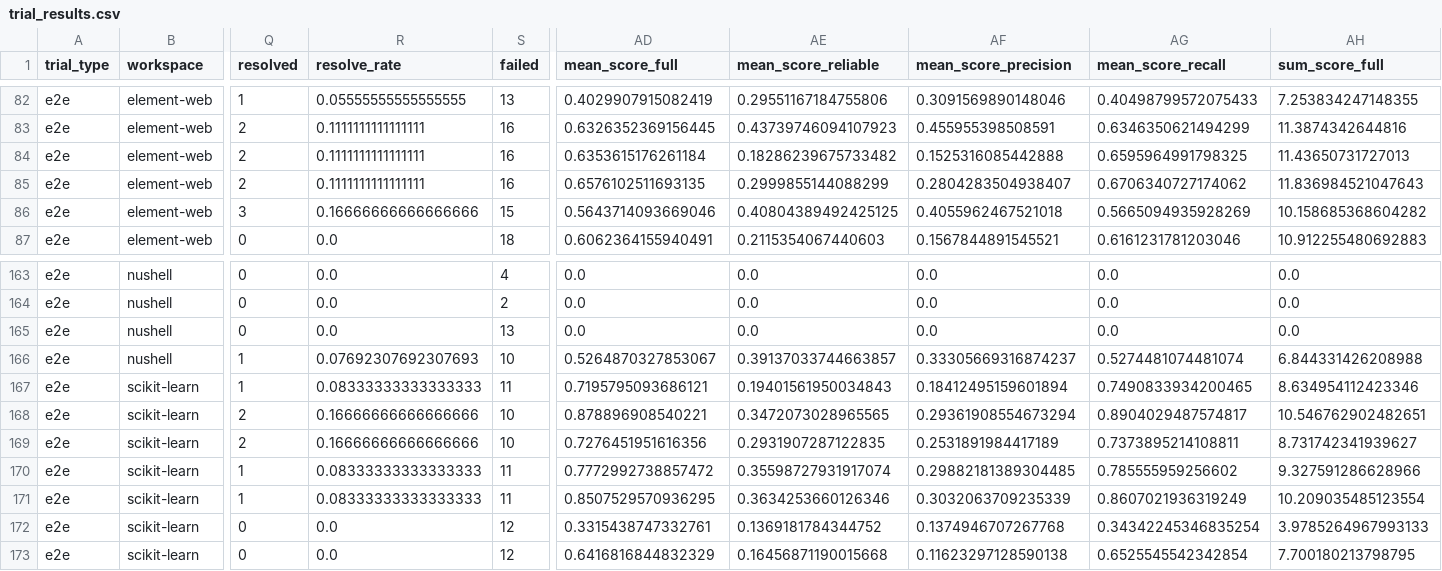
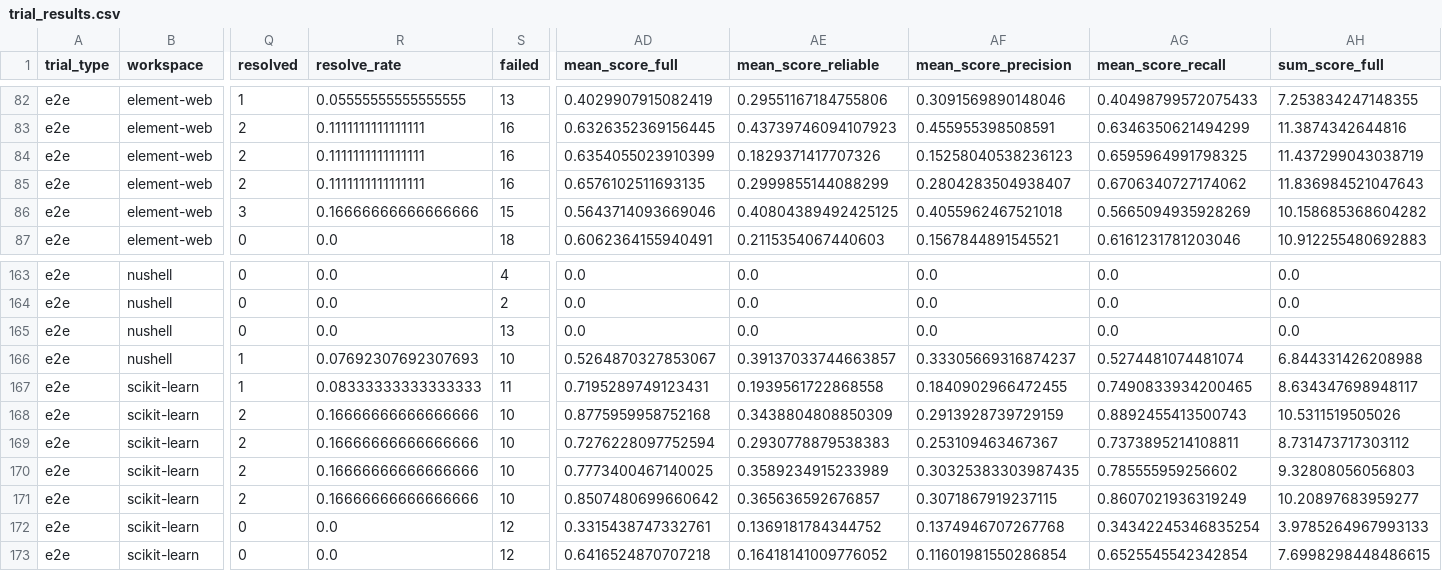
Before and after one commit to DeepCommit-ai/SWE-Milestone-website, a CSV file: data/trial_results.csv, drawn as a sheet; only a part is shown, gaps mark what is left out; the diff covers the shown part only; the diff names each change by its address in the sheet, - before the commit and + after, or states it on an @@ line.

```diff
--- a/data/trial_results.csv
+++ b/data/trial_results.csv
-AD84 (mean_score_full): 0.6353615176261184
+AD84 (mean_score_full): 0.6354055023910399
-AE84 (mean_score_reliable): 0.18286239675733482
+AE84 (mean_score_reliable): 0.1829371417707326
-AF84 (mean_score_precision): 0.1525316085442888
+AF84 (mean_score_precision): 0.15258040538236123
-AH84 (sum_score_full): 11.43650731727013
+AH84 (sum_score_full): 11.437299043038719
-AD167 (mean_score_full): 0.7195795093686121
+AD167 (mean_score_full): 0.7195289749123431
-AE167 (mean_score_reliable): 0.19401561950034843
+AE167 (mean_score_reliable): 0.1939561722868558
-AF167 (mean_score_precision): 0.18412495159601894
+AF167 (mean_score_precision): 0.1840902966472455
-AH167 (sum_score_full): 8.634954112423346
+AH167 (sum_score_full): 8.634347698948117
-AD168 (mean_score_full): 0.878896908540221
+AD168 (mean_score_full): 0.8775959958752168
-AE168 (mean_score_reliable): 0.3472073028965565
+AE168 (mean_score_reliable): 0.3438804808850309
-AF168 (mean_score_precision): 0.29361908554673294
+AF168 (mean_score_precision): 0.2913928739729159
-AG168 (mean_score_recall): 0.8904029487574817
+AG168 (mean_score_recall): 0.8892455413500743
-AH168 (sum_score_full): 10.546762902482651
+AH168 (sum_score_full): 10.5311519505026
-AD169 (mean_score_full): 0.7276451951616356
+AD169 (mean_score_full): 0.7276228097752594
-AE169 (mean_score_reliable): 0.2931907287122835
+AE169 (mean_score_reliable): 0.2930778879538383
-AF169 (mean_score_precision): 0.2531891984417189
+AF169 (mean_score_precision): 0.253109463467367
-AH169 (sum_score_full): 8.731742341939627
+AH169 (sum_score_full): 8.731473717303112
-Q170:Q171 (resolved): 1
+Q170:Q171 (resolved): 2
-R170:R171 (resolve_rate): 0.08333333333333333
+R170:R171 (resolve_rate): 0.16666666666666666
-S170:S171 (failed): 11
+S170:S171 (failed): 10
-AD170 (mean_score_full): 0.7772992738857472
+AD170 (mean_score_full): 0.7773400467140025
-AE170 (mean_score_reliable): 0.35598727931917074
+AE170 (mean_score_reliable): 0.3589234915233989
-AF170 (mean_score_precision): 0.29882181389304485
+AF170 (mean_score_precision): 0.30325383303987435
-AH170 (sum_score_full): 9.327591286628966
+AH170 (sum_score_full): 9.32808056056803
-AD171 (mean_score_full): 0.8507529570936295
+AD171 (mean_score_full): 0.8507480699660642
-AE171 (mean_score_reliable): 0.3634253660126346
+AE171 (mean_score_reliable): 0.365636592676857
-AF171 (mean_score_precision): 0.3032063709235339
+AF171 (mean_score_precision): 0.3071867919237115
-AH171 (sum_score_full): 10.209035485123554
+AH171 (sum_score_full): 10.20897683959277
-AD173 (mean_score_full): 0.6416816844832329
+AD173 (mean_score_full): 0.6416524870707218
-AE173 (mean_score_reliable): 0.16456871190015668
+AE173 (mean_score_reliable): 0.16418141009776052
-AF173 (mean_score_precision): 0.11623297128590138
+AF173 (mean_score_precision): 0.11601981550286854
-AH173 (sum_score_full): 7.700180213798795
+AH173 (sum_score_full): 7.6998298448486615
```
Also changed, not shown: 126 edited cells elsewhere in this file, data/milestone_results.csv, 2 other files.
